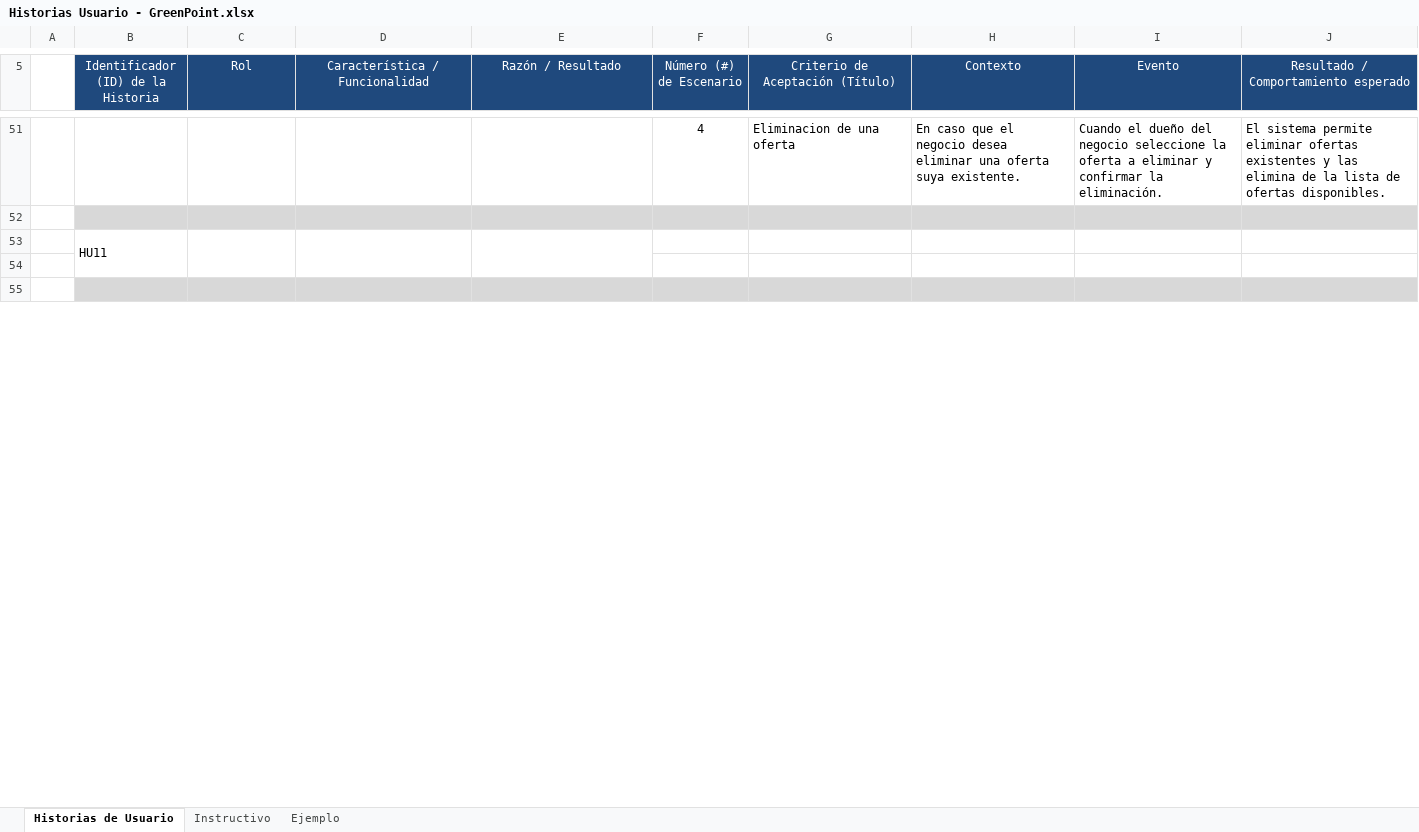
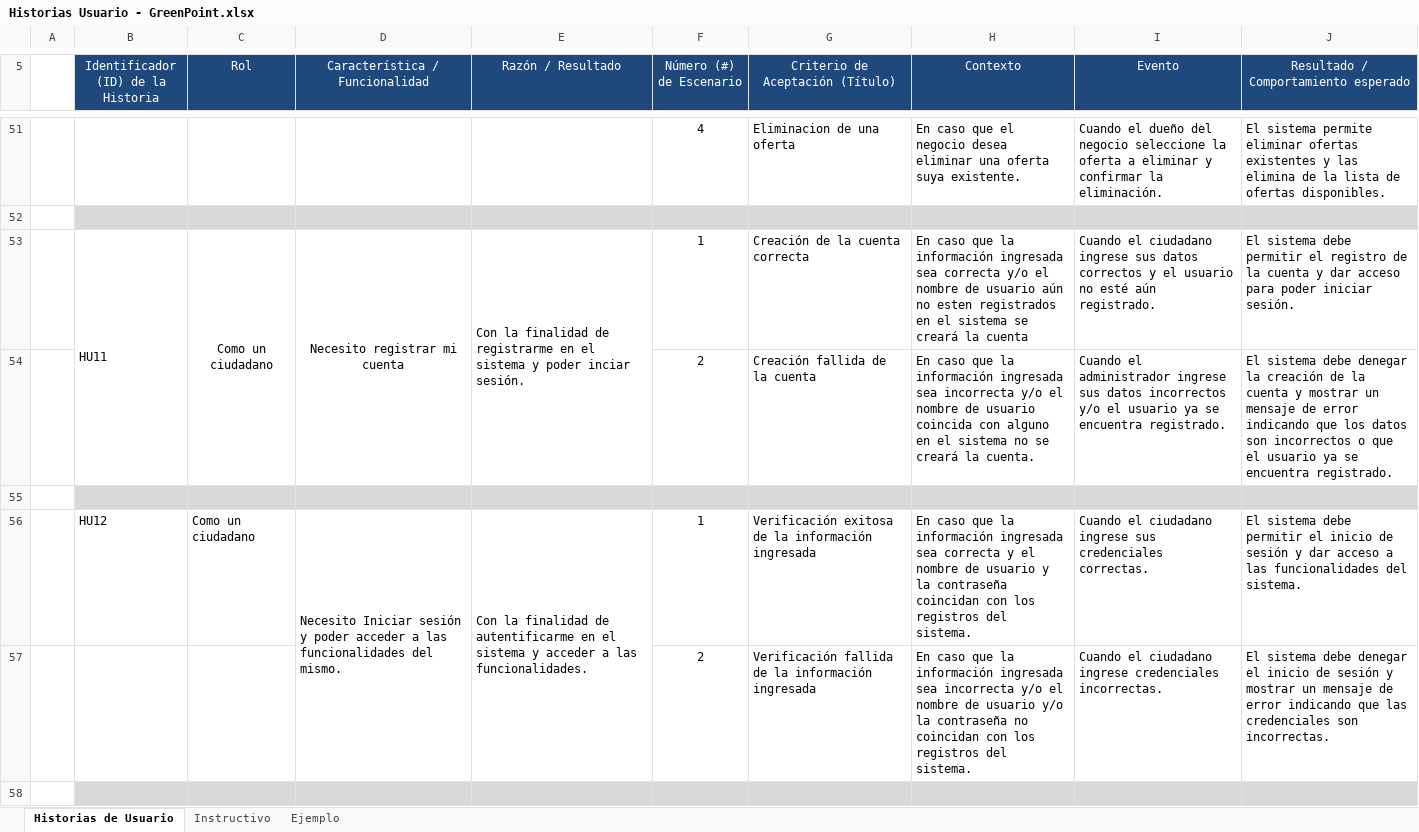
Before and after one commit to Zydell/GreenPoint, an Excel workbook: Documentation/Historias Usuario - GreenPoint.xlsx, sheet Historias de Usuario, drawn as a sheet; only a part is shown, gaps mark what is left out; values as stored, in another font and other column widths than the file's, no borders; removed rows and columns are numbered as before the commit, all else as after; the diff covers the shown part only; the diff names each change by its address in the sheet, - before the commit and + after, or states it on an @@ line.

```diff
--- a/Documentation/Historias Usuario - GreenPoint.xlsx (sheet Historias de Usuario)
+++ b/Documentation/Historias Usuario - GreenPoint.xlsx (sheet Historias de Usuario)
-row 53:  | HU11
+row 53:  | HU11 | Como un ciudadano | Necesito registrar mi cuenta | Con la finalidad de registrarme en el sistema y poder inciar sesión. | 1 | Creación de la cuenta correcta | En caso que la información ingresada sea correcta y/o el nombre de usuario aún no esten registrados en el sistema se creará la cuenta | Cuando el ciudadano ingrese sus datos correctos y el usuario no esté aún registrado. | El sistema debe permitir el registro de la cuenta y dar acceso para poder iniciar sesión.
+row 54:  |  |  |  |  | 2 | Creación fallida de la cuenta | En caso que la información ingresada sea incorrecta y/o el nombre de usuario coincida con alguno en el sistema no se creará la cuenta. | Cuando el administrador ingrese sus datos incorrectos y/o el usuario ya se encuentra registrado. | El sistema debe denegar la creación de la cuenta y mostrar un mensaje de error indicando que los datos son incorrectos o que el usuario ya se encuentra registrado.
-B55:J55 fill: none
+B55:J55 fill: #D8D8D8
+row 56:  | HU12 | Como un ciudadano | Necesito Iniciar sesión y poder acceder a las funcionalidades del mismo. | Con la finalidad de autentificarme en el sistema y acceder a las funcionalidades. | 1 | Verificación exitosa de la información ingresada | En caso que la información ingresada sea correcta y el nombre de usuario y la contraseña coincidan con los registros del sistema. | Cuando el ciudadano ingrese sus credenciales correctas. | El sistema debe permitir el inicio de sesión y dar acceso a las funcionalidades del sistema.
+row 57:  |  |  |  |  | 2 | Verificación fallida de la información ingresada | En caso que la información ingresada sea incorrecta y/o el nombre de usuario y/o la contraseña no coincidan con los registros del sistema. | Cuando el ciudadano ingrese credenciales incorrectas. | El sistema debe denegar el inicio de sesión y mostrar un mensaje de error indicando que las credenciales son incorrectas.
```
Also changed, not shown: 5 added rows, 6 removed rows, 12 edited cells and cell formats elsewhere in this sheet, Documentation/Product Backlog - GreenPoint.xlsx.
